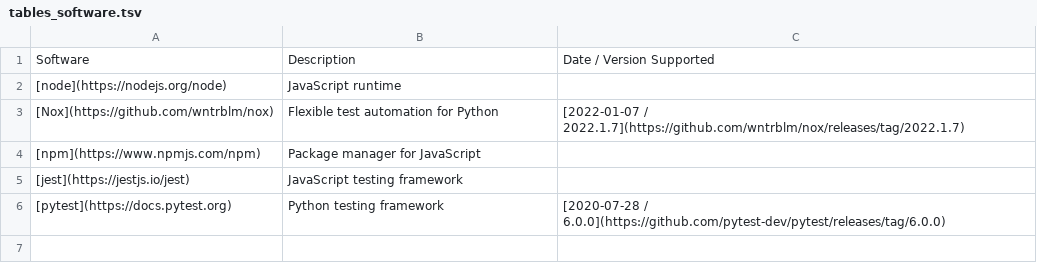
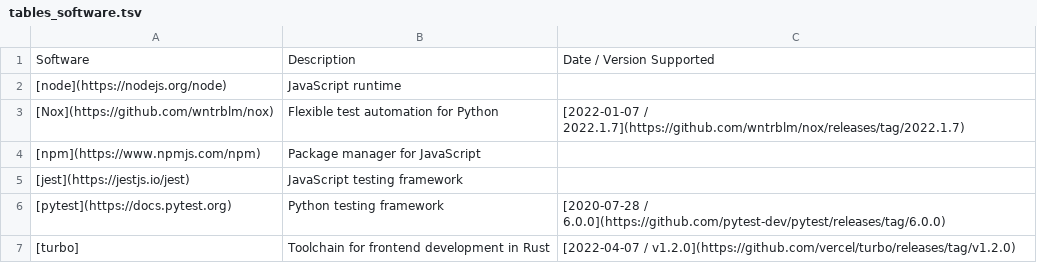
Before and after one commit to donatj/force-color.org, a TSV file: tables_software.tsv, drawn as a sheet; the diff names each change by its address in the sheet, - before the commit and + after, or states it on an @@ line.

Commit message:
Adds turbo

```diff
--- a/tables_software.tsv
+++ b/tables_software.tsv
+row 7: [turbo] | Toolchain for frontend development in Rust | [2022-04-07 / v1.2.0](https://github.com/vercel/turbo/releases/tag/v1.2.0)
```
